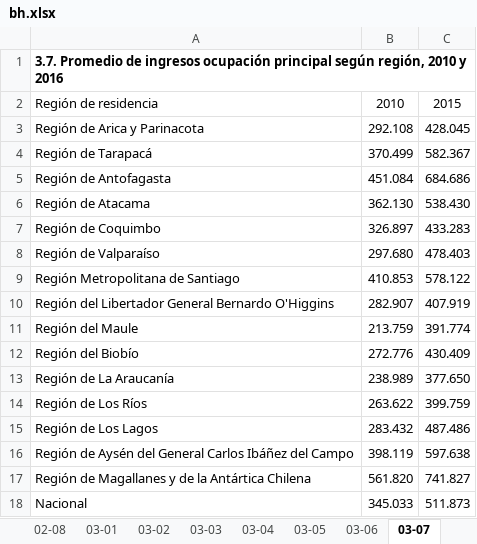
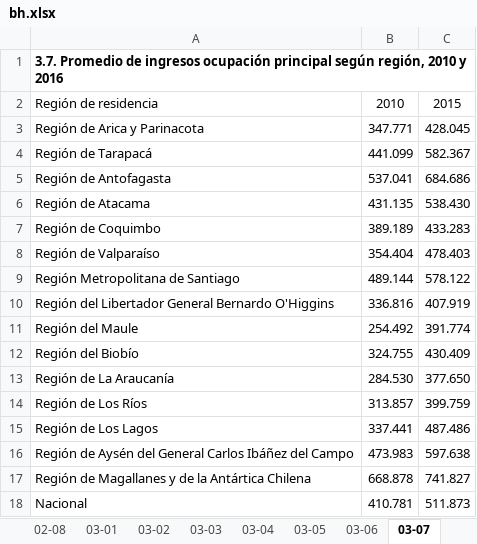
Before and after one commit to asandovala21/OLN-PN, an Excel workbook: data/cuadros/bh.xlsx, sheet 03-07, drawn as a sheet; values as stored, in another font and other column widths than the file's, no borders; the diff names each change by its address in the sheet, - before the commit and + after, or states it on an @@ line.

```diff
--- a/data/cuadros/bh.xlsx (sheet 03-07)
+++ b/data/cuadros/bh.xlsx (sheet 03-07)
-B3: 292.108
+B3: 347.771
-B4: 370.499
+B4: 441.099
-B5: 451.084
+B5: 537.041
-B6: 362.130
+B6: 431.135
-B7: 326.897
+B7: 389.189
-B8: 297.680
+B8: 354.404
-B9: 410.853
+B9: 489.144
-B10: 282.907
+B10: 336.816
-B11: 213.759
+B11: 254.492
-B12: 272.776
+B12: 324.755
-B13: 238.989
+B13: 284.530
-B14: 263.622
+B14: 313.857
-B15: 283.432
+B15: 337.441
-B16: 398.119
+B16: 473.983
-B17: 561.820
+B17: 668.878
-B18: 345.033
+B18: 410.781
```
Also changed, not shown: sheet 03-12, sheet 03-17, 9 other files.
